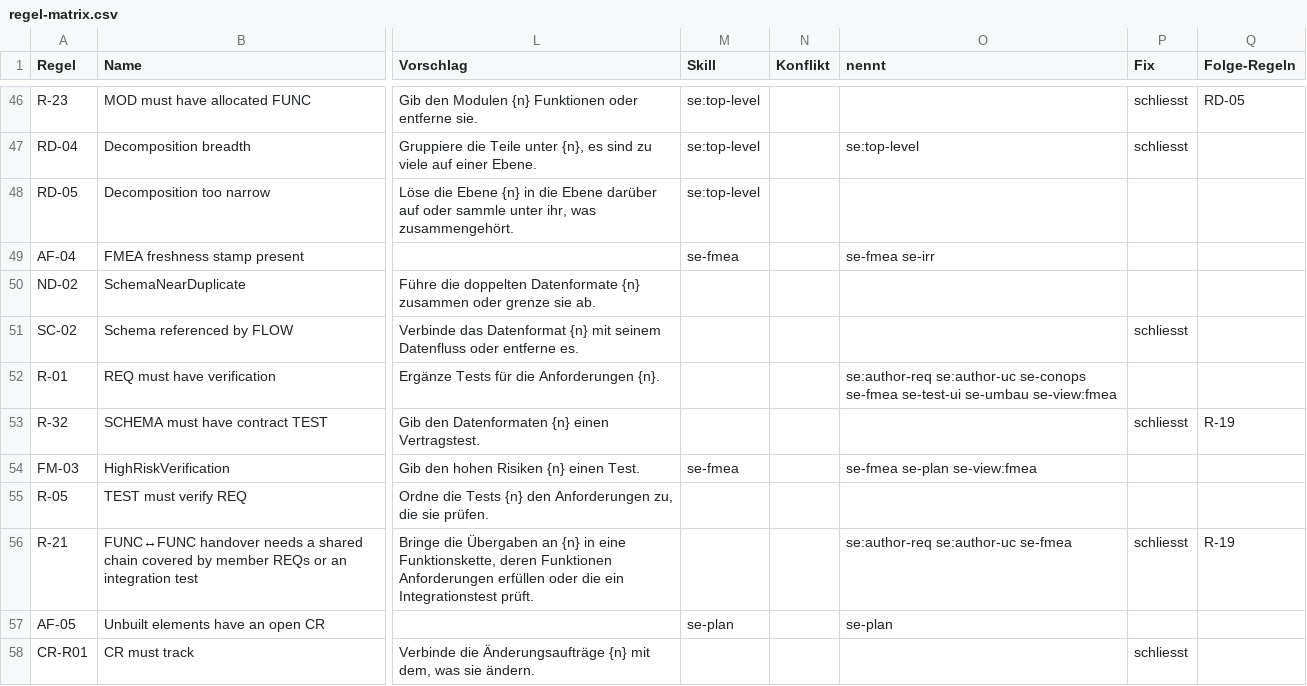
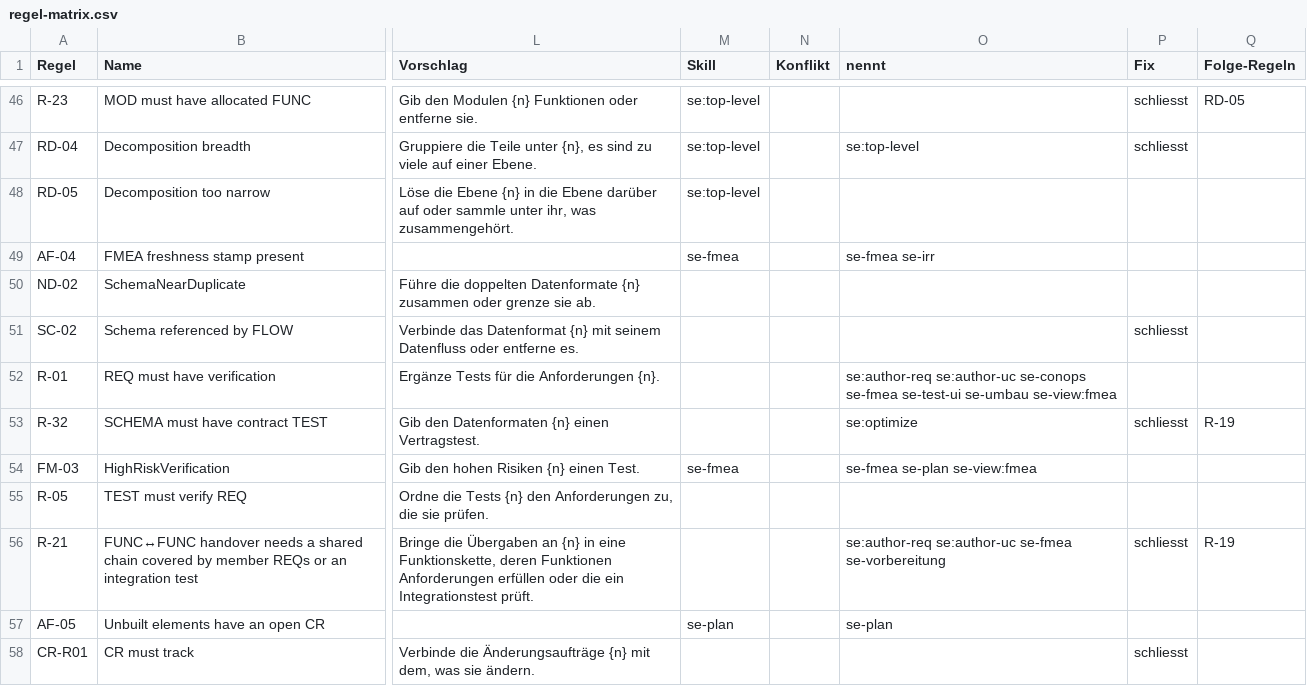
Before and after one commit to andreassigloch/graphcode, a CSV file: docs/views/regel-matrix.csv, drawn as a sheet; only a part is shown, gaps mark what is left out; the diff covers the shown part only; the diff names each change by its address in the sheet, - before the commit and + after, or states it on an @@ line.

```diff
--- a/docs/views/regel-matrix.csv
+++ b/docs/views/regel-matrix.csv
-O53 (nennt): (empty)
+O53 (nennt): se:optimize
-O56 (nennt): se:author-req se:author-uc se-fmea
+O56 (nennt): se:author-req se:author-uc se-fmea se-vorbereitung
```
Also changed, not shown: 14 edited cells elsewhere in this file, 17 other files.
